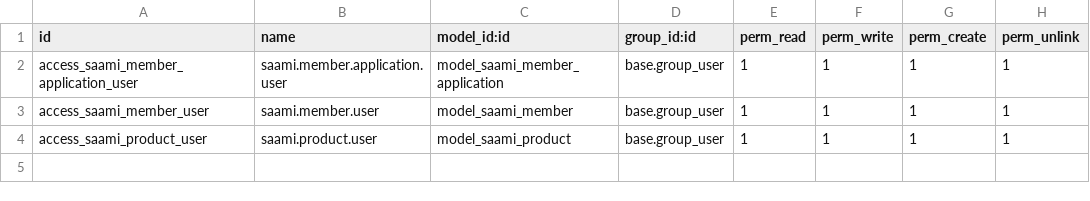
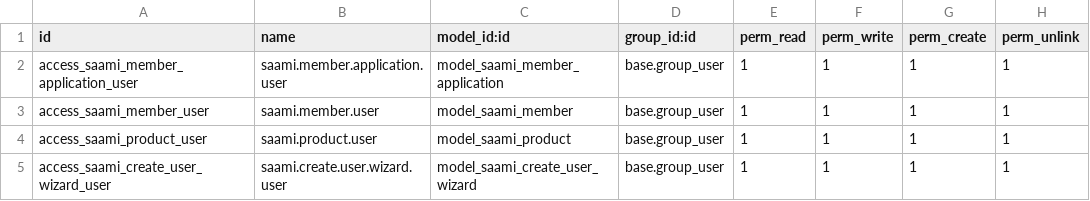
Before and after one commit to musab-mahad/saami, a CSV file: saami/security/ir.model.access.csv, drawn as a sheet.

Commit message:
feat: add user creation wizard and actions for applications and members

```diff
--- a/saami/security/ir.model.access.csv
+++ b/saami/security/ir.model.access.csv
@@ -4 +4,2 @@ access_saami_member_user,saami.member.user,model_saami_member,base.group_user,1,
 access_saami_product_user,saami.product.user,model_saami_product,base.group_user,1,1,1,1
+access_saami_create_user_wizard_user,saami.create.user.wizard.user,model_saami_create_user_wizard,base.group_user,1,1,1,1
```
Also changed, not shown: 9 other files.
